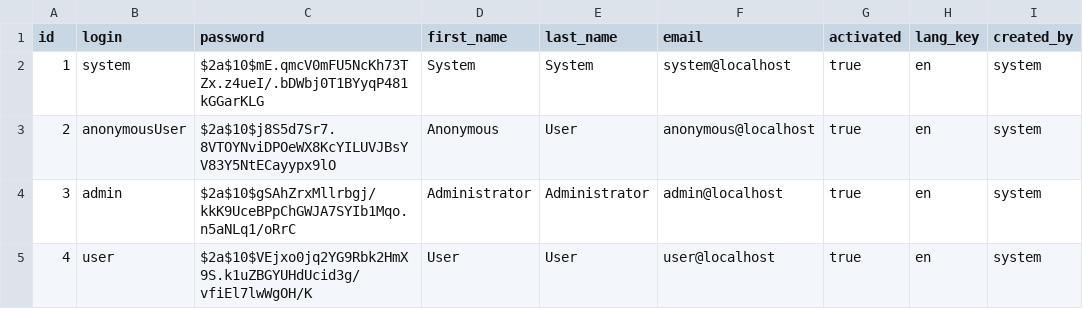
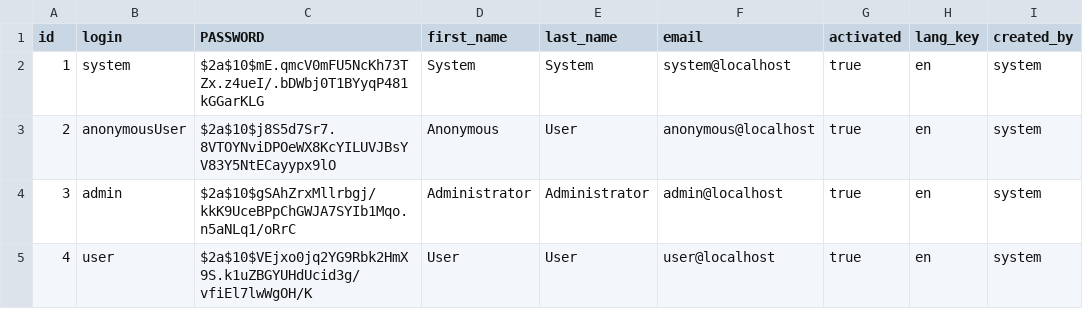
Before and after one commit to jhipster/generator-jhipster, a CSV file: app/templates/src/main/resources/config/liquibase/users.csv, drawn as a sheet.

```diff
--- a/app/templates/src/main/resources/config/liquibase/users.csv
+++ b/app/templates/src/main/resources/config/liquibase/users.csv
@@ -1,2 +1,2 @@
-id;login;password;first_name;last_name;email;activated;lang_key;created_by
+id;login;PASSWORD;first_name;last_name;email;activated;lang_key;created_by
 1;system;$2a$10$mE.qmcV0mFU5NcKh73TZx.z4ueI/.bDWbj0T1BYyqP481kGGarKLG;System;System;system@localhost;true;en;system
```
Also changed, not shown: 54 other files.
